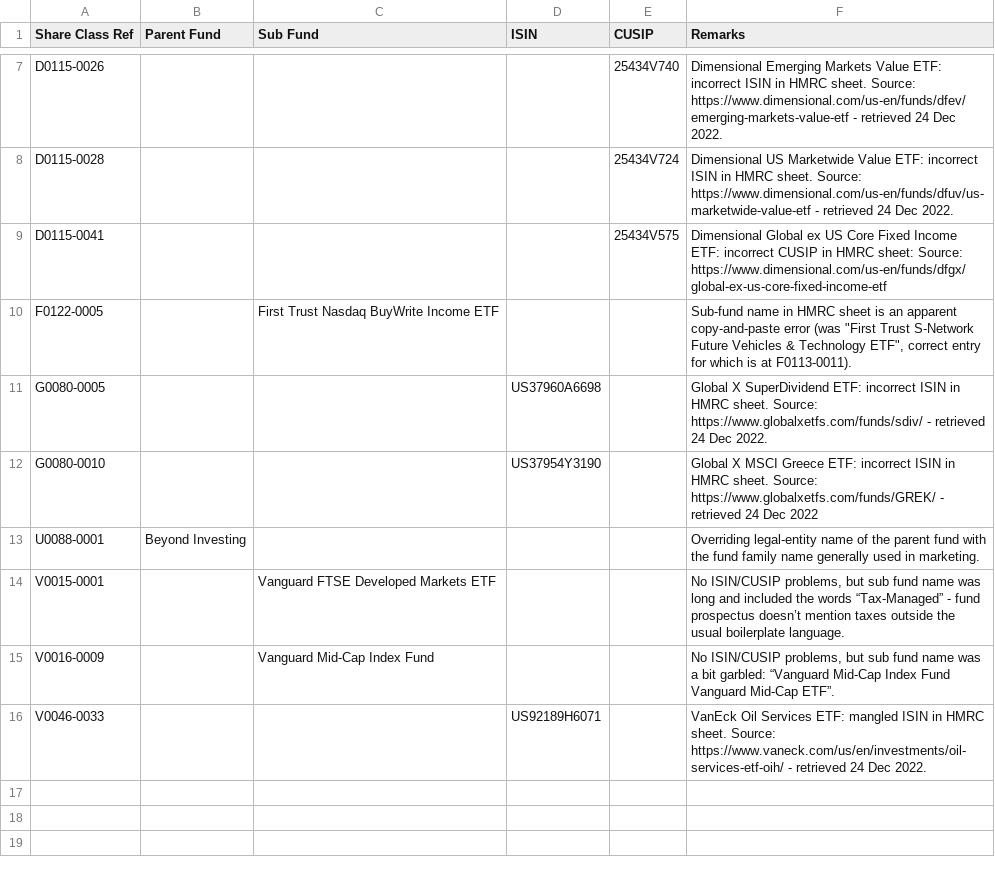
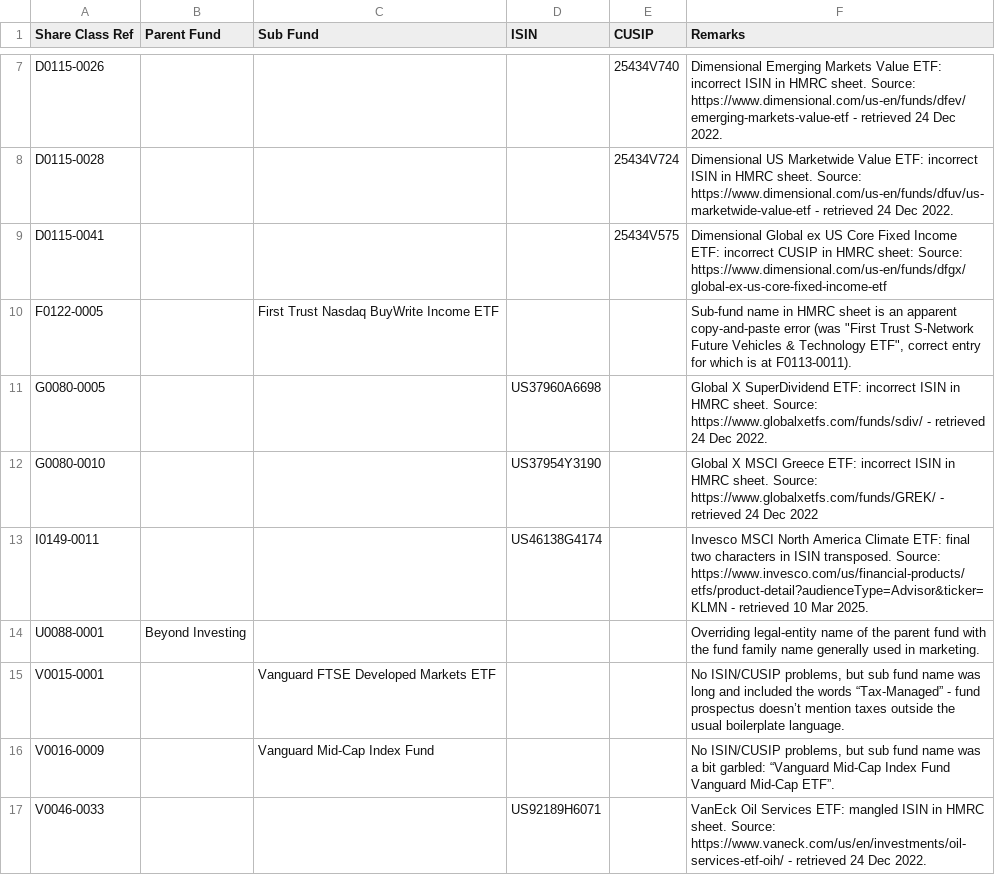
Before and after one commit to bhbarongreenback/uk-reporting-etfs, a CSV file: data/errata.csv, drawn as a sheet; only a part is shown, gaps mark what is left out; the diff names each change by its address in the sheet, - before the commit and + after, or states it on an @@ line.

```diff
--- a/data/errata.csv
+++ b/data/errata.csv
+row 13: I0149-0011 |  |  | US46138G4174 |  | Invesco MSCI North America Climate ETF: final two characters in ISIN transposed. Source: https://www.invesco.com/us/financial-products/etfs/product-detail?audienceType=Advisor&ticker=KLMN - retrieved 10 Mar 2025.
```
Also changed, not shown: data/fund-categories.csv.
